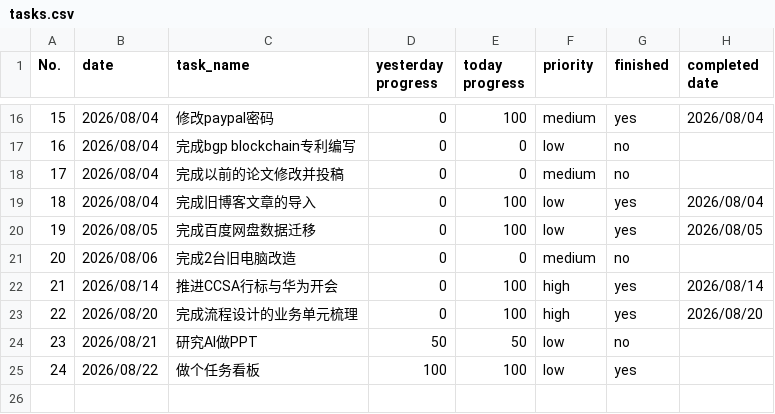
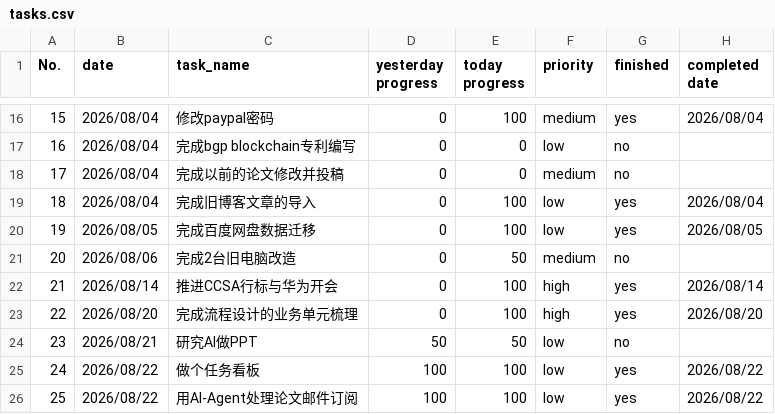
Before and after one commit to codeswolves/reTerminalE1002, a CSV file: data/tasks.csv, drawn as a sheet; only a part is shown, gaps mark what is left out; the diff names each change by its address in the sheet, - before the commit and + after, or states it on an @@ line.

```diff
--- a/data/tasks.csv
+++ b/data/tasks.csv
-E21 (today progress): 0
+E21 (today progress): 50
-H25 (completed date): (empty)
+H25 (completed date): 2026/08/22
+row 26: 25 | 2026/08/22 | 用AI-Agent处理论文邮件订阅 | 100 | 100 | low | yes | 2026/08/22
```
Also changed, not shown: data/weight.csv, 3 other files.
